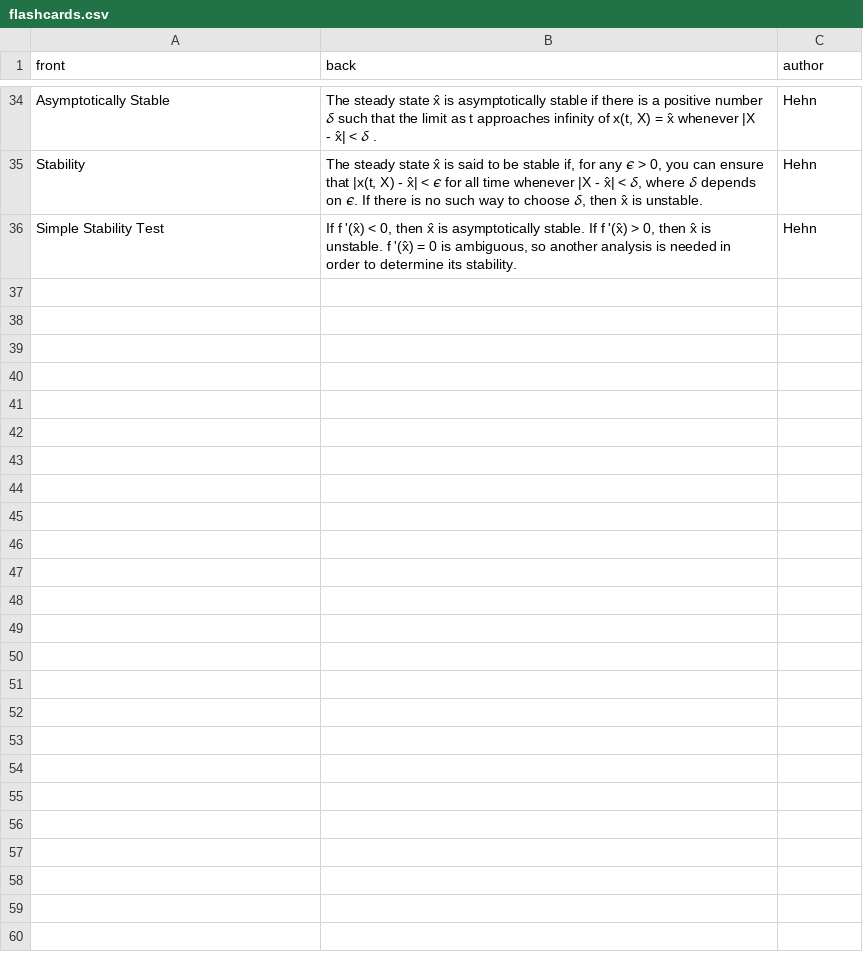
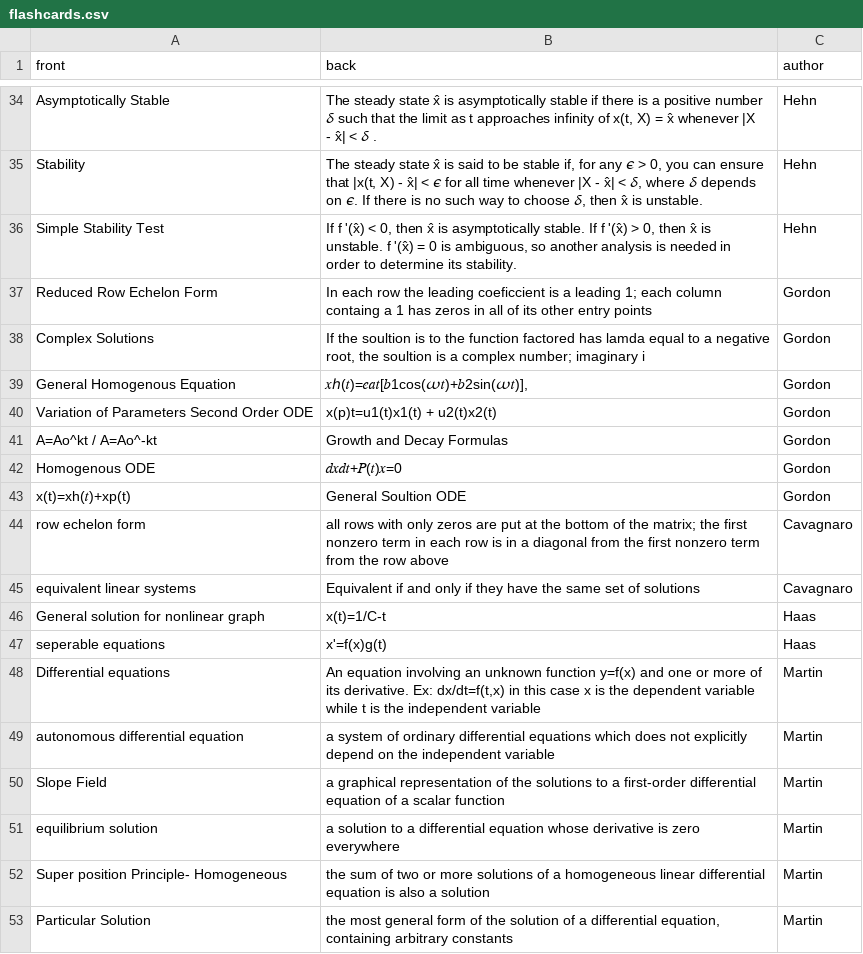
Before and after one commit to tobydriscoll/udmath351, a CSV file: flashcards/flashcards.csv, drawn as a sheet; only a part is shown, gaps mark what is left out; the diff names each change by its address in the sheet, - before the commit and + after, or states it on an @@ line.

Commit message:
Update flashcards

```diff
--- a/flashcards/flashcards.csv
+++ b/flashcards/flashcards.csv
+row 37: Reduced Row Echelon Form | In each row the leading coeficcient is a leading 1; each column containg a 1 has zeros in all of its other entry points | Gordon
+row 38: Complex Solutions | If the soultion is to the function factored has lamda equal to a negative root, the soultion is a complex number; imaginary i | Gordon
+row 39: General Homogenous Equation | 𝑥ℎ(𝑡)=𝑒𝑎𝑡[𝑏1cos(𝜔𝑡)+𝑏2sin(𝜔𝑡)], | Gordon
+row 40: Variation of Parameters Second Order ODE | x(p)t=u1(t)x1(t) + u2(t)x2(t) | Gordon
+row 41: A=Ao^kt / A=Ao^-kt | Growth and Decay Formulas | Gordon
+row 42: Homogenous ODE | 𝑑𝑥𝑑𝑡+𝑃(𝑡)𝑥=0 | Gordon
+row 43: x(t)=xh(𝑡)+xp(t) | General Soultion ODE | Gordon
+row 44: row echelon form | all rows with only zeros are put at the bottom of the matrix; the first nonzero term in each row is in a diagonal from the first nonzero term from the row above | Cavagnaro
+row 45: equivalent linear systems | Equivalent if and only if they have the same set of solutions | Cavagnaro
+row 46: General solution for nonlinear graph | x(t)=1/C-t | Haas
+row 47: seperable equations | x'=f(x)g(t) | Haas
+row 48: Differential equations | An equation involving an unknown function y=f(x) and one or more of its derivative. Ex: dx/dt=f(t,x) in this case x is the dependent variable while t is the independent variable | Martin
+row 49: autonomous differential equation | a system of ordinary differential equations which does not explicitly depend on the independent variable | Martin
+row 50: Slope Field | a graphical representation of the solutions to a first-order differential equation of a scalar function | Martin
+row 51: equilibrium solution | a solution to a differential equation whose derivative is zero everywhere | Martin
+row 52: Super position Principle- Homogeneous | the sum of two or more solutions of a homogeneous linear differential equation is also a solution | Martin
+row 53: Particular Solution | the most general form of the solution of a differential equation, containing arbitrary constants | Martin
```
Also changed, not shown: 1 other file.
